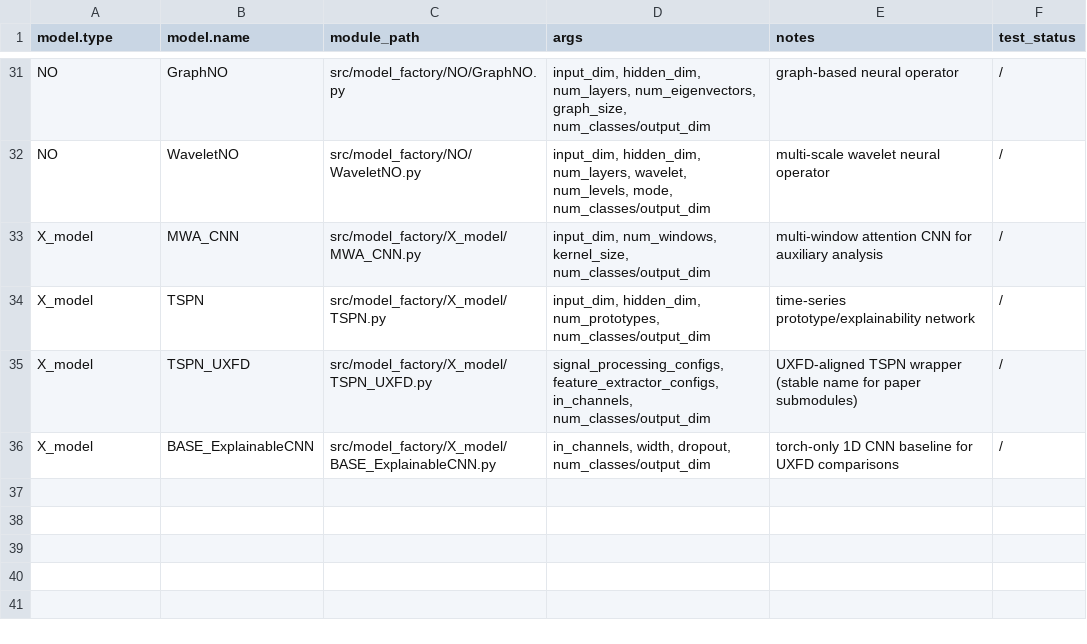
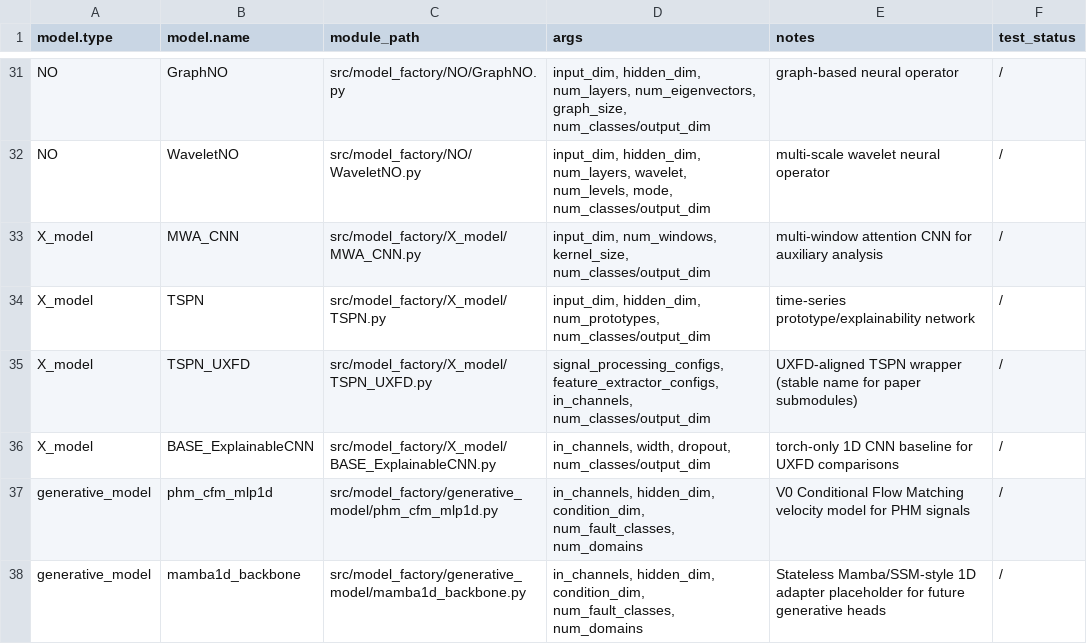
Before and after one commit to PHMbench/PHM-Vibench, a CSV file: src/model_factory/model_registry.csv, drawn as a sheet; only a part is shown, gaps mark what is left out; the diff names each change by its address in the sheet, - before the commit and + after, or states it on an @@ line.

```diff
--- a/src/model_factory/model_registry.csv
+++ b/src/model_factory/model_registry.csv
+row 37: generative_model | phm_cfm_mlp1d | src/model_factory/generative_model/phm_cfm_mlp1d.py | in_channels, hidden_dim, condition_dim, num_fault_classes, num_domains | V0 Conditional Flow Matching velocity model for PHM signals | /
+row 38: generative_model | mamba1d_backbone | src/model_factory/generative_model/mamba1d_backbone.py | in_channels, hidden_dim, condition_dim, num_fault_classes, num_domains | Stateless Mamba/SSM-style 1D adapter placeholder for future generative heads | /
```
Also changed, not shown: 14 other files.
